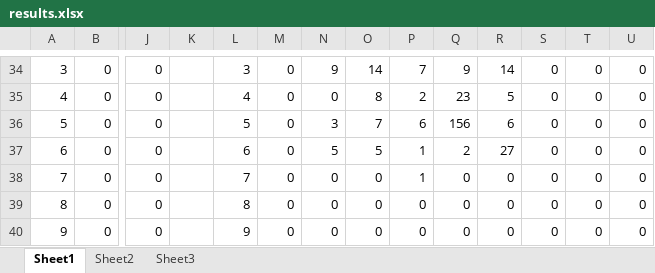
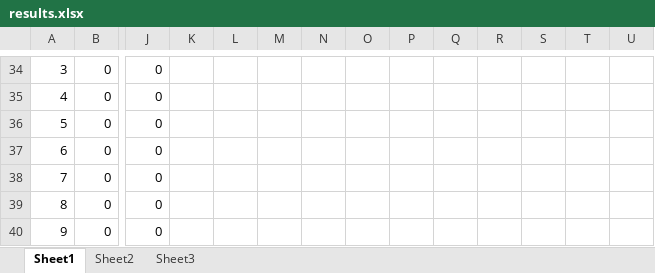
Before and after one commit to HungLV4/HOG, an Excel workbook: results/tc/results.xlsx, sheet Sheet1, drawn as a sheet; only a part is shown, gaps mark what is left out; values as stored, in another font and other column widths than the file's, no cell formats; charts and pictures not drawn; the diff covers the shown part only; the diff names each change by its address in the sheet, - before the commit and + after, or states it on an @@ line.

```diff
--- a/results/tc/results.xlsx (sheet Sheet1)
+++ b/results/tc/results.xlsx (sheet Sheet1)
-L34: 3
+L34: (empty)
-M34:M40: 0
+M34:M40: (empty)
-N34: 9
+N34: (empty)
-O34: 14
+O34: (empty)
-P34: 7
+P34: (empty)
-Q34: 9
+Q34: (empty)
-R34: 14
+R34: (empty)
-S34:S40: 0
+S34:S40: (empty)
-T34:T40: 0
+T34:T40: (empty)
-U34:U40: 0
+U34:U40: (empty)
-L35: 4
+L35: (empty)
-N35: 0
+N35: (empty)
-O35: 8
+O35: (empty)
-P35: 2
+P35: (empty)
-Q35: 23
+Q35: (empty)
-R35: 5
+R35: (empty)
-L36: 5
+L36: (empty)
-N36: 3
+N36: (empty)
-O36: 7
+O36: (empty)
-P36: 6
+P36: (empty)
-Q36: 156
+Q36: (empty)
-R36: 6
+R36: (empty)
-L37: 6
+L37: (empty)
-N37: 5
+N37: (empty)
-O37: 5
+O37: (empty)
-P37:P38: 1
+P37:P38: (empty)
-Q37: 2
+Q37: (empty)
-R37: 27
+R37: (empty)
-L38: 7
+L38: (empty)
-N38:N40: 0
+N38:N40: (empty)
-O38:O40: 0
+O38:O40: (empty)
-Q38:Q40: 0
+Q38:Q40: (empty)
-R38:R40: 0
+R38:R40: (empty)
-L39: 8
+L39: (empty)
-P39:P40: 0
+P39:P40: (empty)
-L40: 9
+L40: (empty)
```
Also changed, not shown: 3 added rows, 3 removed rows and 102 edited cells elsewhere in this sheet, cell formats, charts or pictures, 13 other files.
